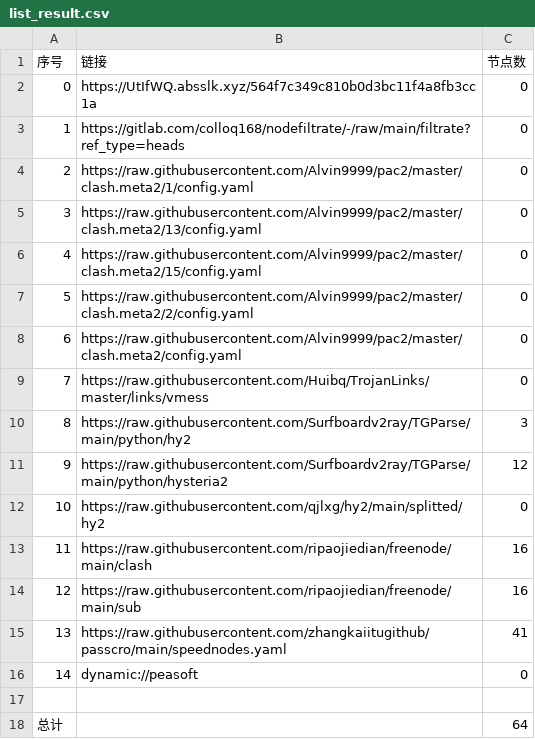
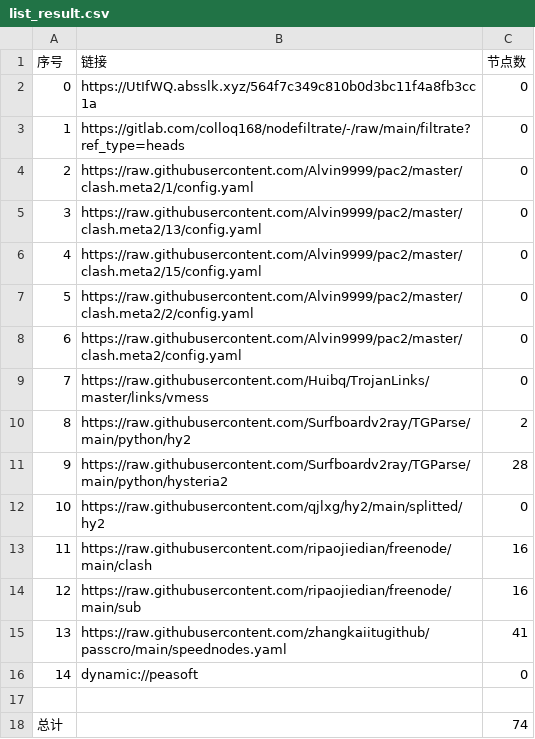
Before and after one commit to aquace/-dl, a CSV file: list_result.csv, drawn as a sheet.

```diff
--- a/list_result.csv
+++ b/list_result.csv
@@ -9,4 +9,4 @@
 7,https://raw.githubusercontent.com/Huibq/TrojanLinks/master/links/vmess,0
-8,https://raw.githubusercontent.com/Surfboardv2ray/TGParse/main/python/hy2,3
-9,https://raw.githubusercontent.com/Surfboardv2ray/TGParse/main/python/hysteria2,12
+8,https://raw.githubusercontent.com/Surfboardv2ray/TGParse/main/python/hy2,2
+9,https://raw.githubusercontent.com/Surfboardv2ray/TGParse/main/python/hysteria2,28
 10,https://raw.githubusercontent.com/qjlxg/hy2/main/splitted/hy2,0
@@ -17,2 +17,2 @@
 
-总计,,64
+总计,,74
```
Also changed, not shown: 7 other files.
